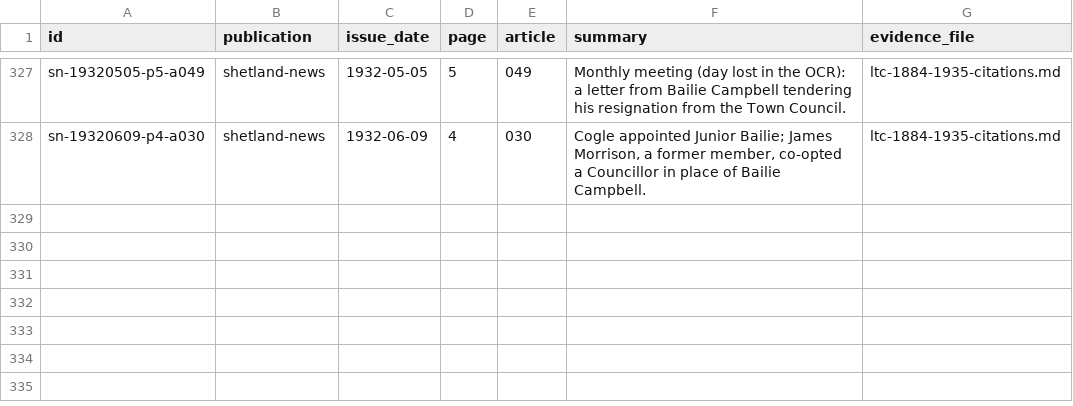
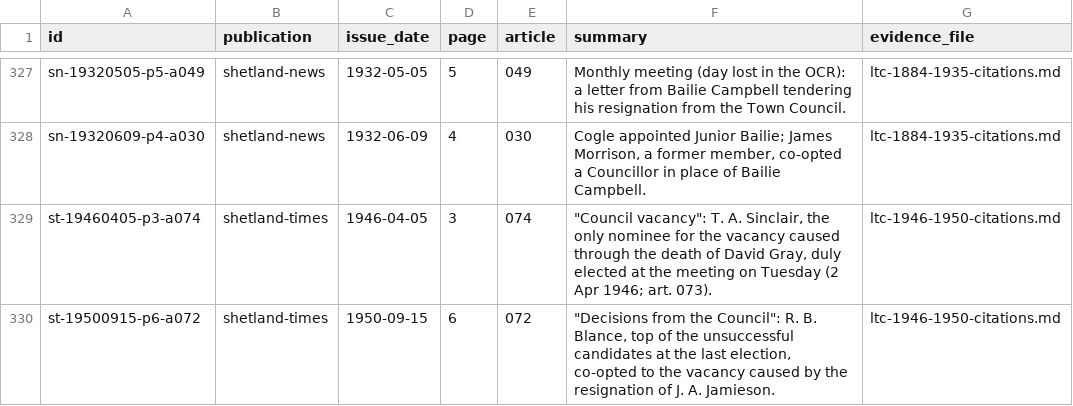
Before and after one commit to ShetlandJ/shetland-political-history, a CSV file: data/citations.csv, drawn as a sheet; only a part is shown, gaps mark what is left out.

```diff
--- a/data/citations.csv
+++ b/data/citations.csv
@@ -328 +328,3 @@ sn-19320505-p5-a049,shetland-news,1932-05-05,5,049,Monthly meeting (day lost in
 sn-19320609-p4-a030,shetland-news,1932-06-09,4,030,"Cogle appointed Junior Bailie; James Morrison, a former member, co-opted a Councillor in place of Bailie Campbell.",ltc-1884-1935-citations.md
+st-19460405-p3-a074,shetland-times,1946-04-05,3,074,"""Council vacancy"": T. A. Sinclair, the only nominee for the vacancy caused through the death of David Gray, duly elected at the meeting on Tuesday (2 Apr 1946; art. 073).",ltc-1946-1950-citations.md
+st-19500915-p6-a072,shetland-times,1950-09-15,6,072,"""Decisions from the Council"": R. B. Blance, top of the unsuccessful candidates at the last election, co-opted to the vacancy caused by the resignation of J. A. Jamieson.",ltc-1946-1950-citations.md
```
Also changed, not shown: data/citation_links.csv, data/ltc_terms.csv, 5 other files.
